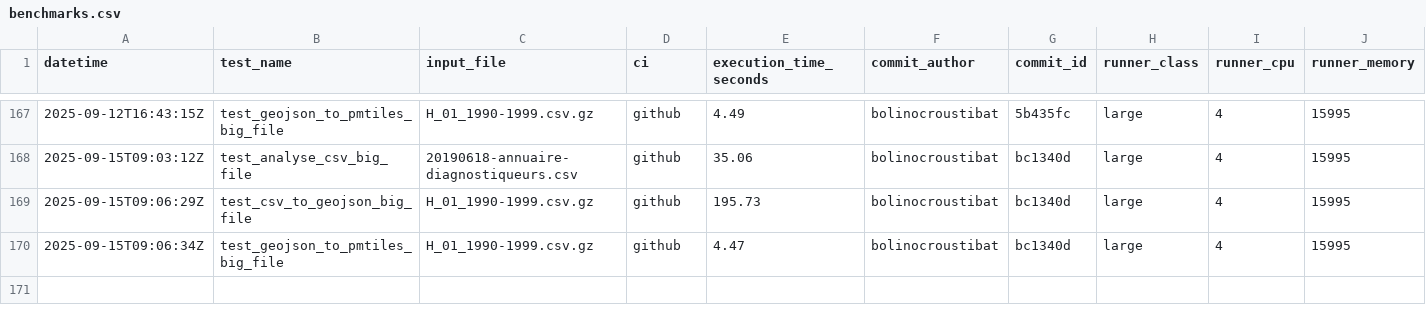
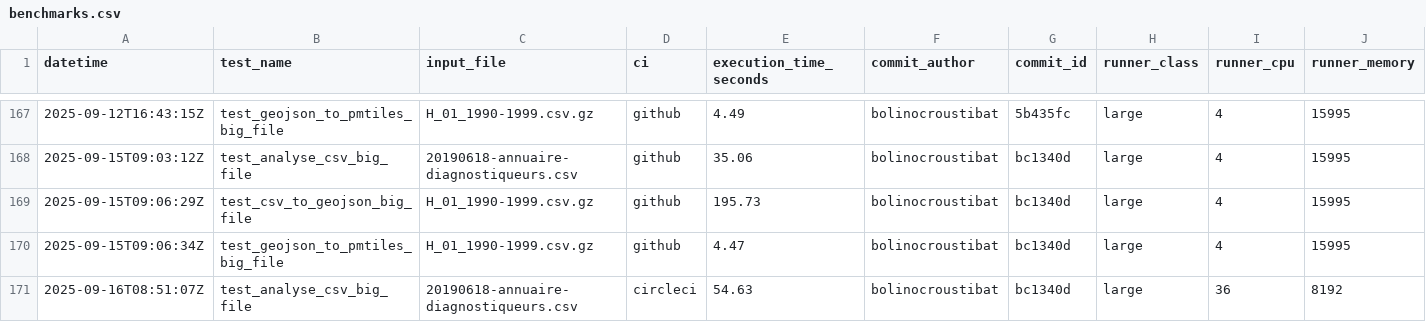
Before and after one commit to datagouv/hydra, a CSV file: .benchmarks/benchmarks.csv, drawn as a sheet; only a part is shown, gaps mark what is left out; rows hold the shown columns only; the diff names each change by its address in the sheet, - before the commit and + after, or states it on an @@ line.

Commit message:
perf: add CSV analysis benchmark results from CircleCI run #9908 for commit bc1340d [skip ci]

```diff
--- a/.benchmarks/benchmarks.csv
+++ b/.benchmarks/benchmarks.csv
+row 171: 2025-09-16T08:51:07Z | test_analyse_csv_big_file | 20190618-annuaire-diagnostiqueurs.csv | circleci | 54.63 | bolinocroustibat | bc1340d | large | 36 | 8192
```
